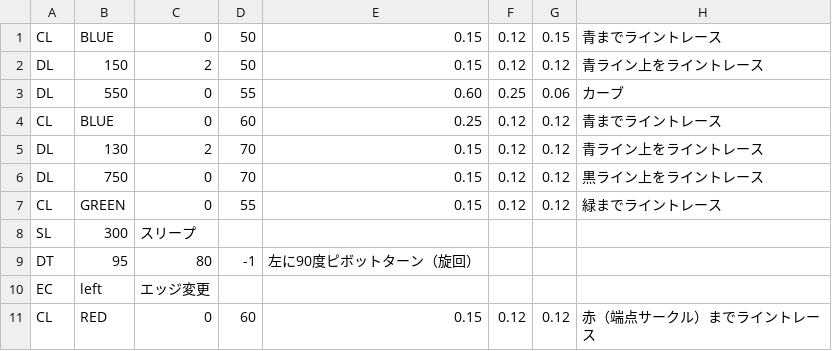
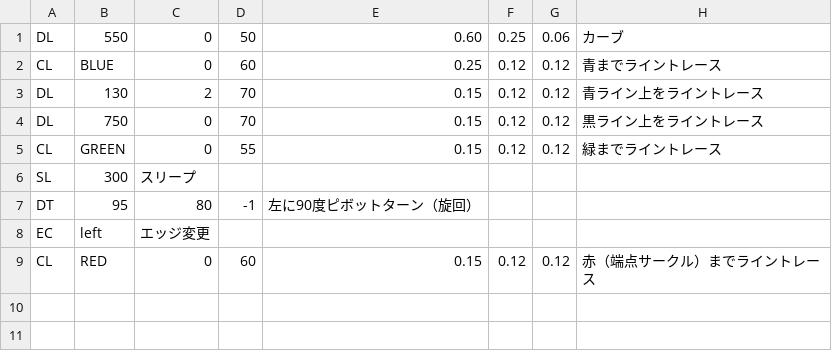
Before and after one commit to KatLab-MiyazakiUniv/etrobocon2022, a CSV file: datafiles/ToEndPointRight.csv, drawn as a sheet.

```diff
--- a/datafiles/ToEndPointRight.csv
+++ b/datafiles/ToEndPointRight.csv
@@ -1,4 +1,2 @@
-CL,BLUE,0,50,0.15,0.12,0.15,青までライントレース
-DL,150,2,50,0.15,0.12,0.12,青ライン上をライントレース
-DL,550,0,55,0.60,0.25,0.06,カーブ
+DL,550,0,50,0.60,0.25,0.06,カーブ
 CL,BLUE,0,60,0.25,0.12,0.12,青までライントレース
```
Also changed, not shown: datafiles/GameAreaLeft.csv, datafiles/GameAreaRight.csv, 10 other files.
